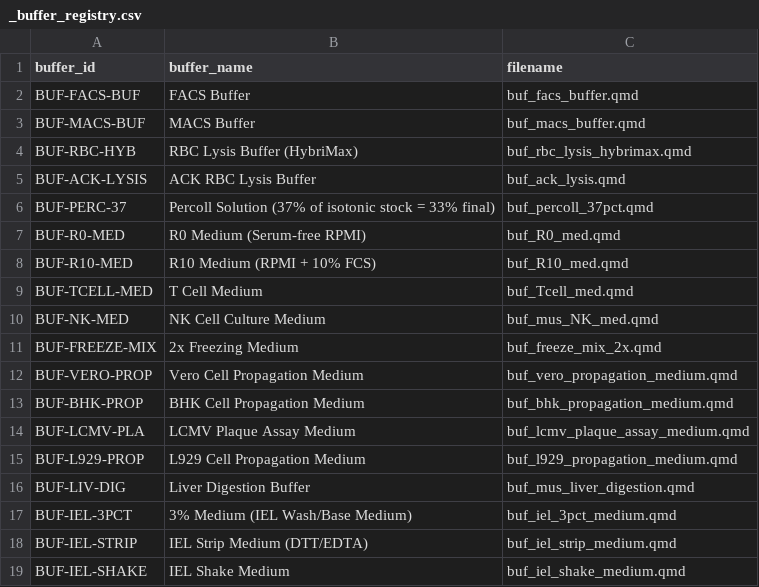
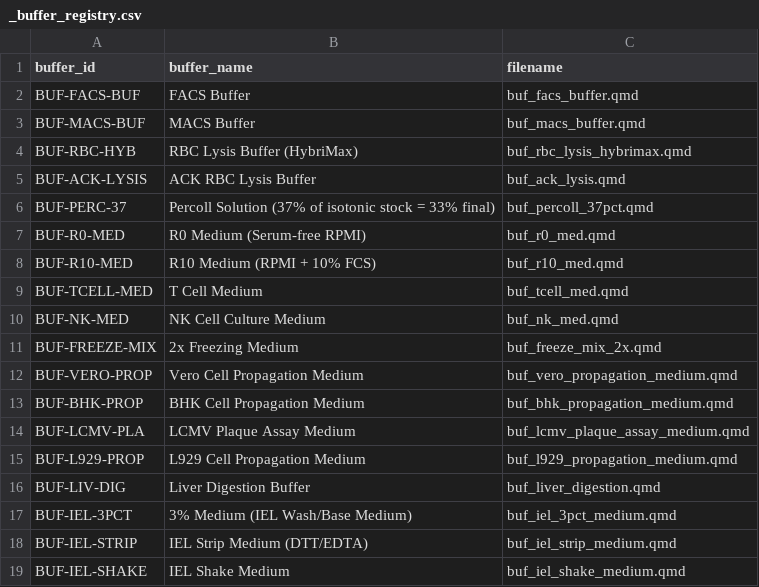
Before and after one commit to Eomesodermin/lab-protocols, a CSV file: protocols_src/_buffer_registry.csv, drawn as a sheet.

```diff
--- a/protocols_src/_buffer_registry.csv
+++ b/protocols_src/_buffer_registry.csv
@@ -6,6 +6,6 @@ BUF-ACK-LYSIS,ACK RBC Lysis Buffer,buf_ack_lysis.qmd
 BUF-PERC-37,Percoll Solution (37% of isotonic stock = 33% final),buf_percoll_37pct.qmd
-BUF-R0-MED,R0 Medium (Serum-free RPMI),buf_R0_med.qmd
-BUF-R10-MED,R10 Medium (RPMI + 10% FCS),buf_R10_med.qmd
-BUF-TCELL-MED,T Cell Medium,buf_Tcell_med.qmd
-BUF-NK-MED,NK Cell Culture Medium,buf_mus_NK_med.qmd
+BUF-R0-MED,R0 Medium (Serum-free RPMI),buf_r0_med.qmd
+BUF-R10-MED,R10 Medium (RPMI + 10% FCS),buf_r10_med.qmd
+BUF-TCELL-MED,T Cell Medium,buf_tcell_med.qmd
+BUF-NK-MED,NK Cell Culture Medium,buf_nk_med.qmd
 BUF-FREEZE-MIX,2x Freezing Medium,buf_freeze_mix_2x.qmd
@@ -15,3 +15,3 @@ BUF-LCMV-PLA,LCMV Plaque Assay Medium,buf_lcmv_plaque_assay_medium.qmd
 BUF-L929-PROP,L929 Cell Propagation Medium,buf_l929_propagation_medium.qmd
-BUF-LIV-DIG,Liver Digestion Buffer,buf_mus_liver_digestion.qmd
+BUF-LIV-DIG,Liver Digestion Buffer,buf_liver_digestion.qmd
 BUF-IEL-3PCT,3% Medium (IEL Wash/Base Medium),buf_iel_3pct_medium.qmd
```
Also changed, not shown: protocols_src/_dependencies.csv, 22 other files.
